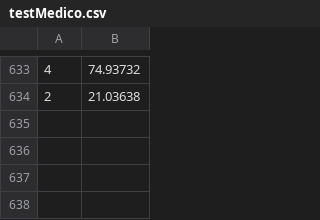
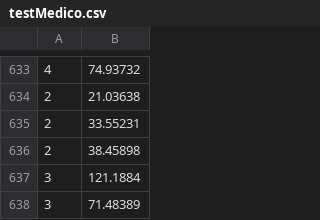
Before and after one commit to rauliporto/PI, a CSV file: testMedico.csv, drawn as a sheet; only a part is shown, gaps mark what is left out; the diff names each change by its address in the sheet, - before the commit and + after, or states it on an @@ line.

```diff
--- a/testMedico.csv
+++ b/testMedico.csv
+row 635: 2 | 33.55231
+row 636: 2 | 38.45898
+row 637: 3 | 121.1884
+row 638: 3 | 71.48389
```
Also changed, not shown: test.csv, testTriagem.csv, 1 other file.
